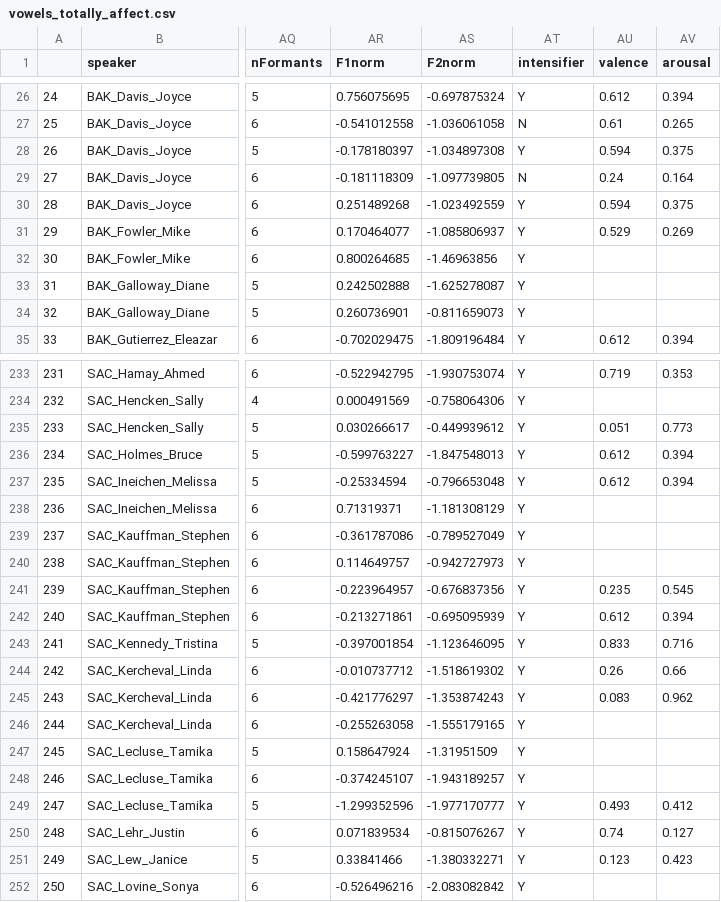
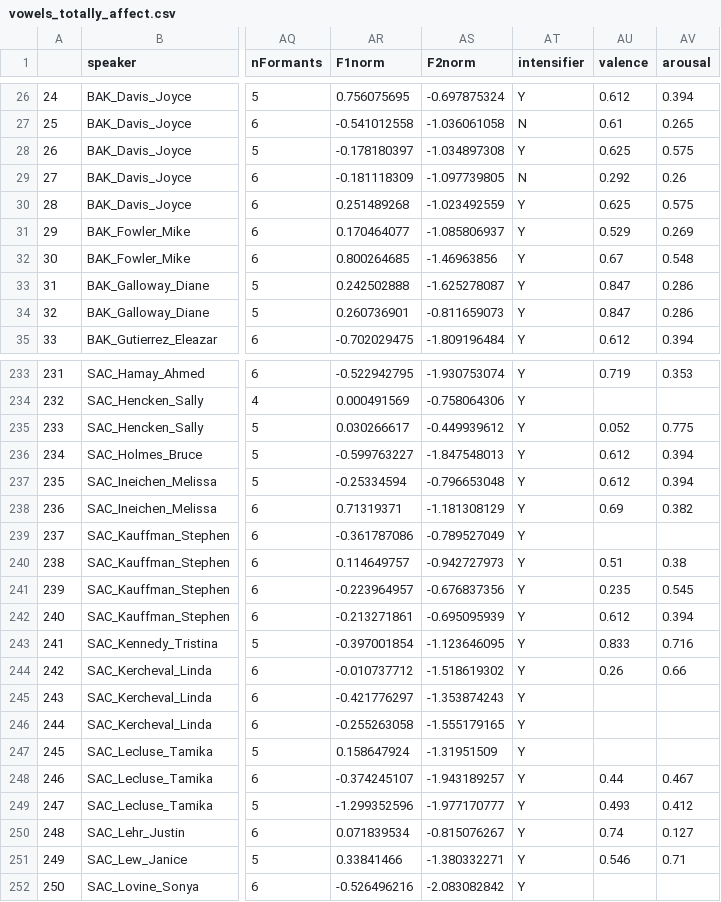
Before and after one commit to antondlf/sociophon-winter23, a CSV file: group_3/vowels_totally_affect.csv, drawn as a sheet; only a part is shown, gaps mark what is left out; the diff covers the shown part only; the diff names each change by its address in the sheet, - before the commit and + after, or states it on an @@ line.

```diff
--- a/group_3/vowels_totally_affect.csv
+++ b/group_3/vowels_totally_affect.csv
-AU28 (valence): 0.594
+AU28 (valence): 0.625
-AV28 (arousal): 0.375
+AV28 (arousal): 0.575
-AU29 (valence): 0.24
+AU29 (valence): 0.292
-AV29 (arousal): 0.164
+AV29 (arousal): 0.26
-AU30 (valence): 0.594
+AU30 (valence): 0.625
-AV30 (arousal): 0.375
+AV30 (arousal): 0.575
-AU32 (valence): (empty)
+AU32 (valence): 0.67
-AV32 (arousal): (empty)
+AV32 (arousal): 0.548
-AU33:AU34 (valence): (empty)
+AU33:AU34 (valence): 0.847
-AV33:AV34 (arousal): (empty)
+AV33:AV34 (arousal): 0.286
-AU235 (valence): 0.051
+AU235 (valence): 0.052
-AV235 (arousal): 0.773
+AV235 (arousal): 0.775
-AU238 (valence): (empty)
+AU238 (valence): 0.69
-AV238 (arousal): (empty)
+AV238 (arousal): 0.382
-AU240 (valence): (empty)
+AU240 (valence): 0.51
-AV240 (arousal): (empty)
+AV240 (arousal): 0.38
-AU245 (valence): 0.083
+AU245 (valence): (empty)
-AV245 (arousal): 0.962
+AV245 (arousal): (empty)
-AU248 (valence): (empty)
+AU248 (valence): 0.44
-AV248 (arousal): (empty)
+AV248 (arousal): 0.467
-AU251 (valence): 0.123
+AU251 (valence): 0.546
-AV251 (arousal): 0.423
+AV251 (arousal): 0.71
```
Also changed, not shown: 80 edited cells elsewhere in this file, 1 other file.
